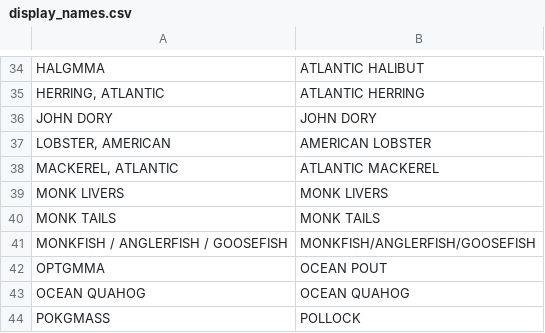
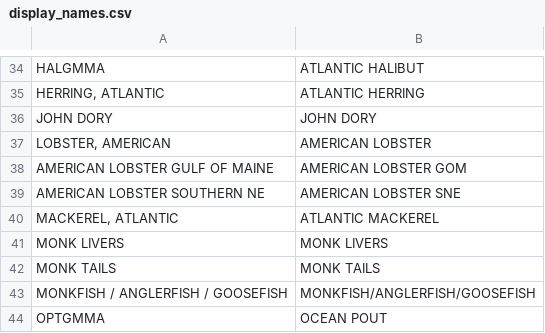
Before and after one commit to OHI-Northeast/ne-prep, a CSV file: prep/fis/data/display_names.csv, drawn as a sheet; only a part is shown, gaps mark what is left out; the shorter side is filled out with more unchanged rows; the diff names each change by its address in the sheet, - before the commit and + after, or states it on an @@ line.

Commit message:
fixing lobster display names for dashboard

```diff
--- a/prep/fis/data/display_names.csv
+++ b/prep/fis/data/display_names.csv
+row 38: AMERICAN LOBSTER GULF OF MAINE | AMERICAN LOBSTER GOM
+row 39: AMERICAN LOBSTER SOUTHERN NE | AMERICAN LOBSTER SNE
```
Also changed, not shown: 3 other files.
